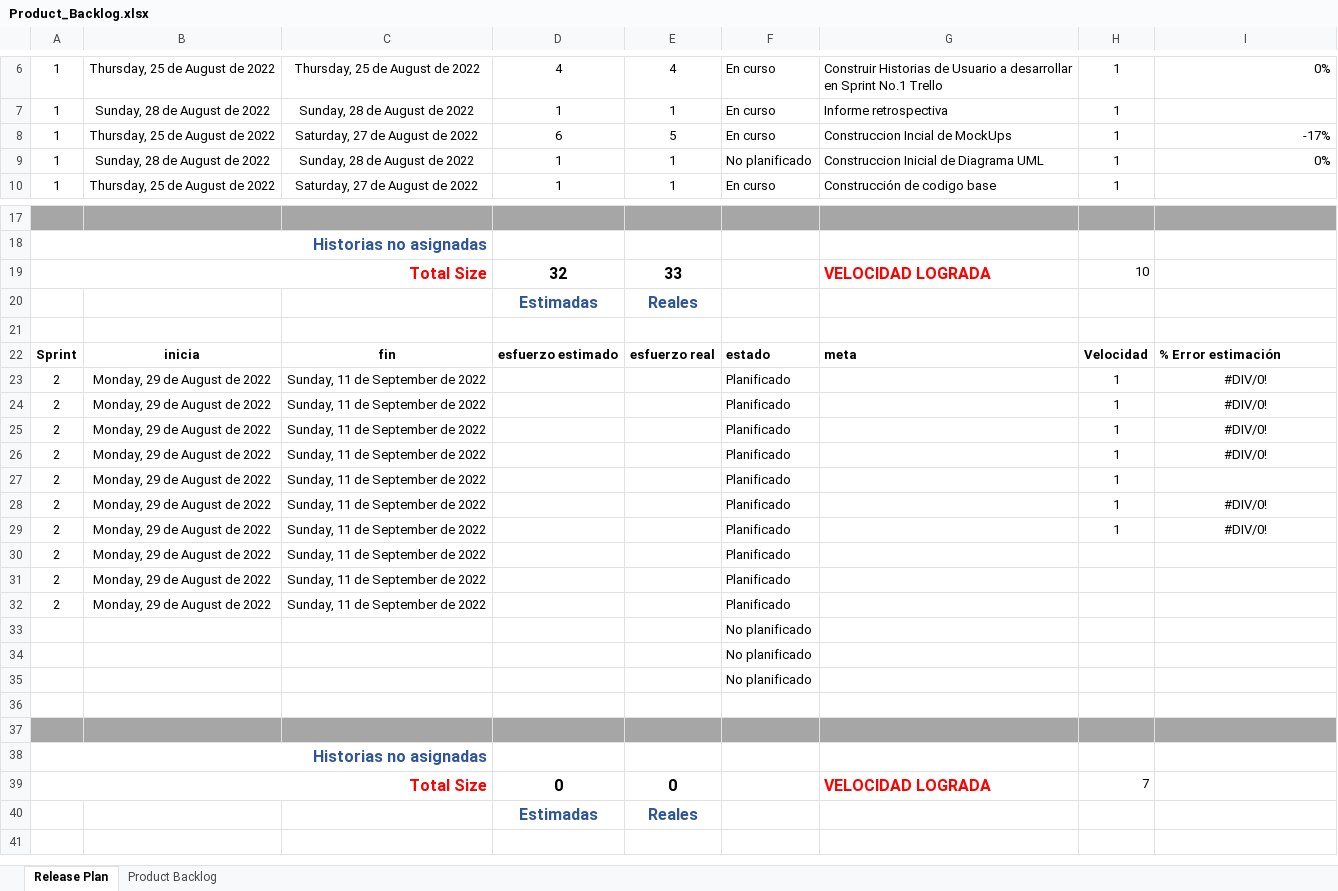
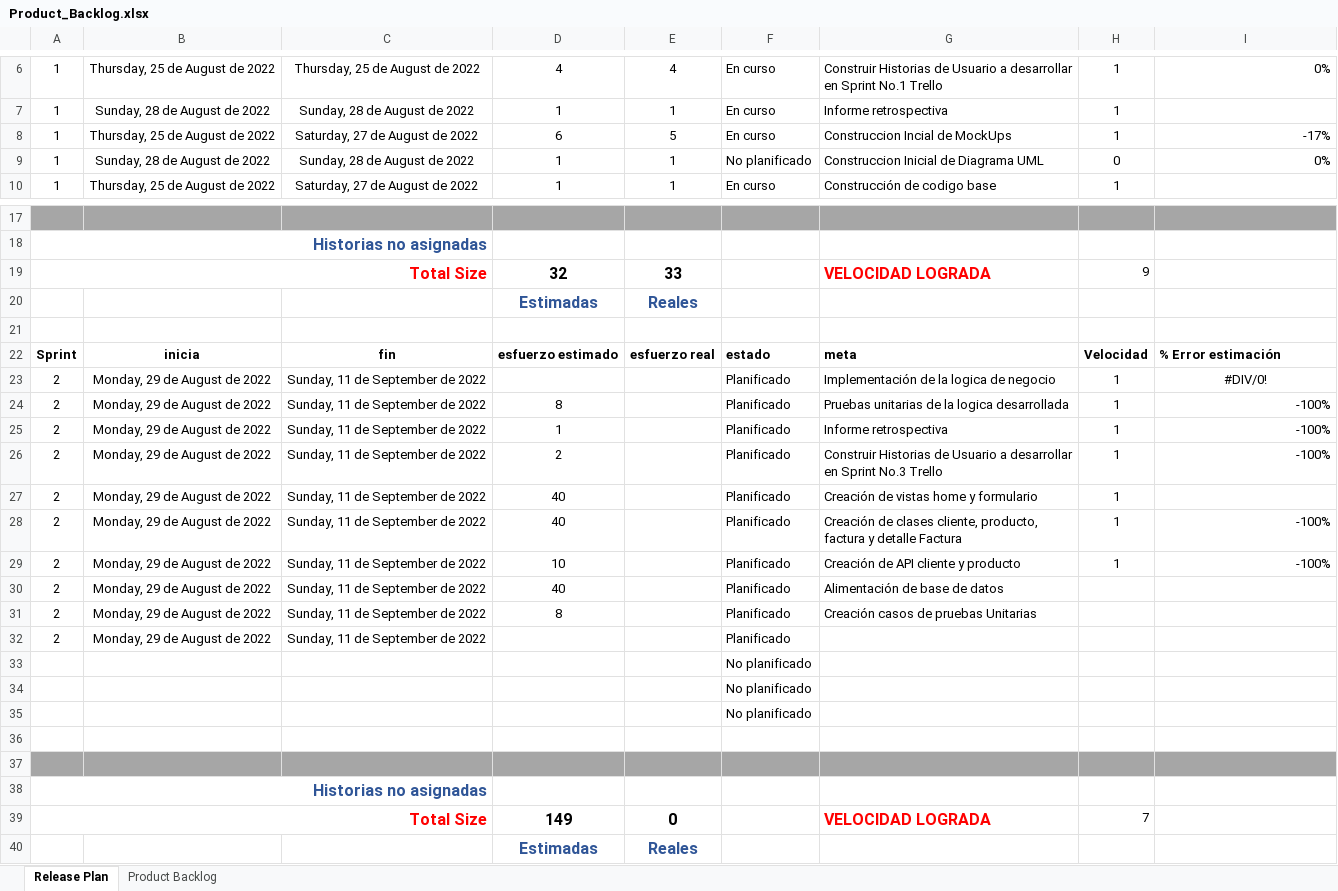
Before and after one commit to Jmanriques/Proyecto_EOTIA_CAKE, an Excel workbook: Documentación/Product_Backlog.xlsx, sheet Release Plan, drawn as a sheet; only a part is shown, gaps mark what is left out; values as stored, in another font and other column widths than the file's, no borders; conditional formats and table styles not drawn; the diff names each change by its address in the sheet, - before the commit and + after, or states it on an @@ line.

```diff
--- a/Documentación/Product_Backlog.xlsx (sheet Release Plan)
+++ b/Documentación/Product_Backlog.xlsx (sheet Release Plan)
-H9: 1
+H9: 0
-H19: 10
+H19: 9
-G23: (empty)
+G23: Implementación de la logica de negocio
-D24: (empty)
+D24: 8
-G24: (empty)
+G24: Pruebas unitarias de la logica desarrollada
-I24:I26: #DIV/0!
+I24:I26: -100%
-I24:I26 alignment: center
+I24:I26 alignment: right
-D25: (empty)
+D25: 1
-G25: (empty)
+G25: Informe retrospectiva
-D26: (empty)
+D26: 2
-G26: (empty)
+G26: Construir Historias de Usuario a desarrollar en Sprint No.3 Trello
-D27:D28: (empty)
+D27:D28: 40
-G27: (empty)
+G27: Creación de vistas home y formulario
-G28: (empty)
+G28: Creación de clases cliente, producto, factura y detalle Factura
-I28:I29: #DIV/0!
+I28:I29: -100%
-I28:I29 alignment: center
+I28:I29 alignment: right
-D29: (empty)
+D29: 10
-G29: (empty)
+G29: Creación de API cliente y producto
-D30: (empty)
+D30: 40
-G30: (empty)
+G30: Alimentación de base de datos
-D31: (empty)
+D31: 8
-G31: (empty)
+G31: Creación casos de pruebas Unitarias
-D39: 0
+D39: 149
```
Also changed, not shown: sheet Product Backlog, 1 other file.
